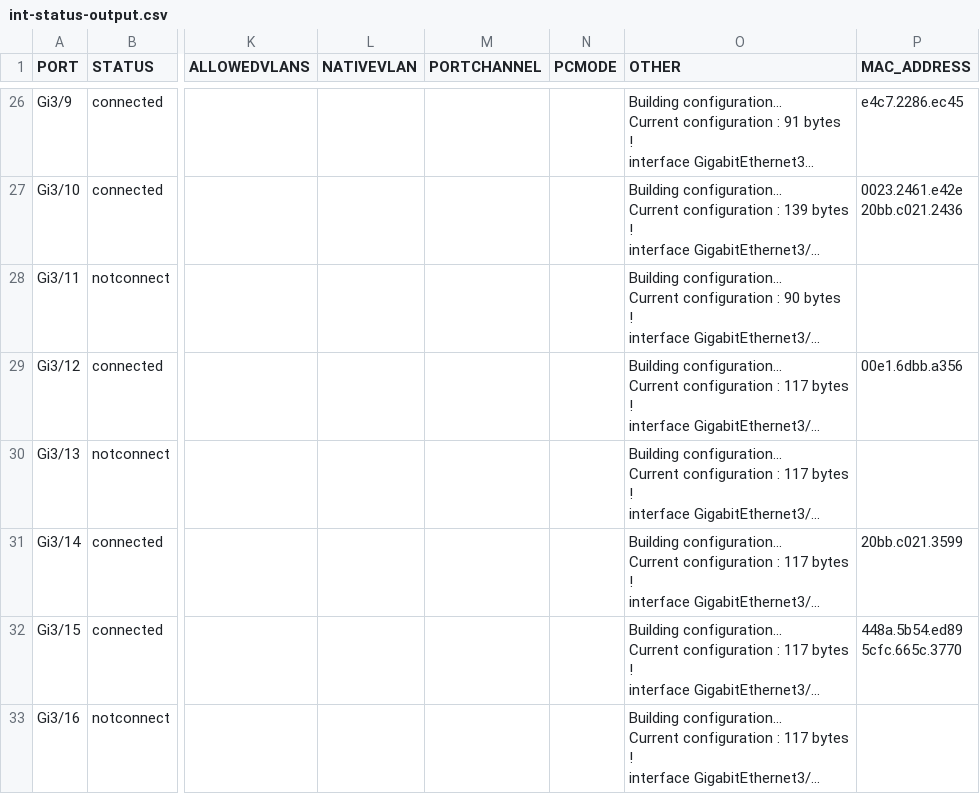
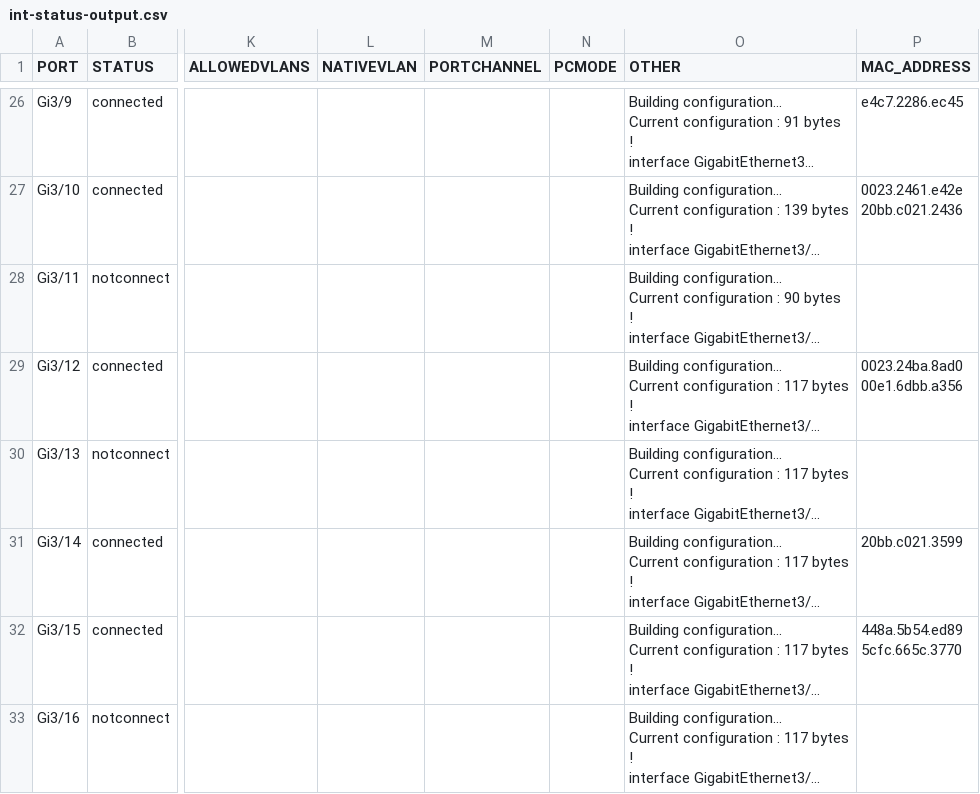
Before and after one commit to nopg/Miscellaneous-Scripts, a CSV file: wtc-sh-int-status/int-status-output.csv, drawn as a sheet; only a part is shown, gaps mark what is left out; long unchanged cells end in …; ↵ is a line break in a cell; the diff covers the shown part only; the diff names each change by its address in the sheet, - before the commit and + after, or states it on an @@ line.

```diff
--- a/wtc-sh-int-status/int-status-output.csv
+++ b/wtc-sh-int-status/int-status-output.csv
-P29 (MAC_ADDRESS): 00e1.6dbb.a356
+P29 (MAC_ADDRESS): 0023.24ba.8ad0 ↵ 00e1.6dbb.a356
```
Also changed, not shown: 26 edited cells elsewhere in this file, 1 other file.
